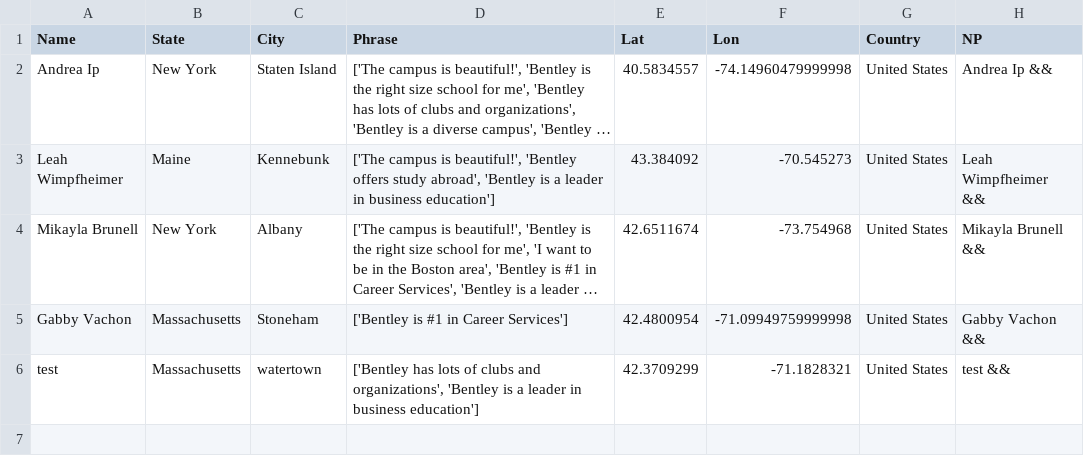
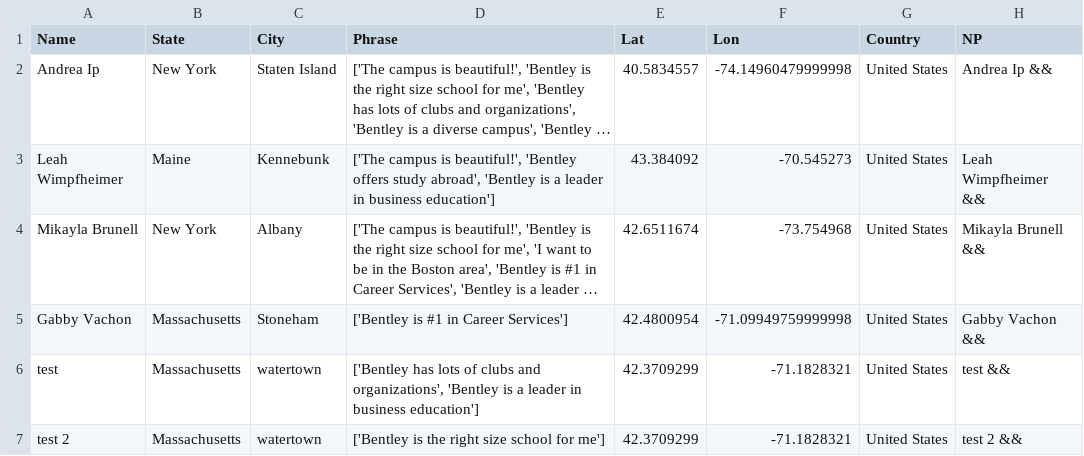
Before and after one commit to ajinkyadeshmukh23/bentleyopenhouse, a CSV file: file.csv, drawn as a sheet; long unchanged cells end in …; the diff names each change by its address in the sheet, - before the commit and + after, or states it on an @@ line.

Commit message:
python update 2

```diff
--- a/file.csv
+++ b/file.csv
+row 7: test 2 | Massachusetts | watertown | ['Bentley is the right size school for me'] | 42.3709299 | -71.1828321 | United States | test 2 &&
```
